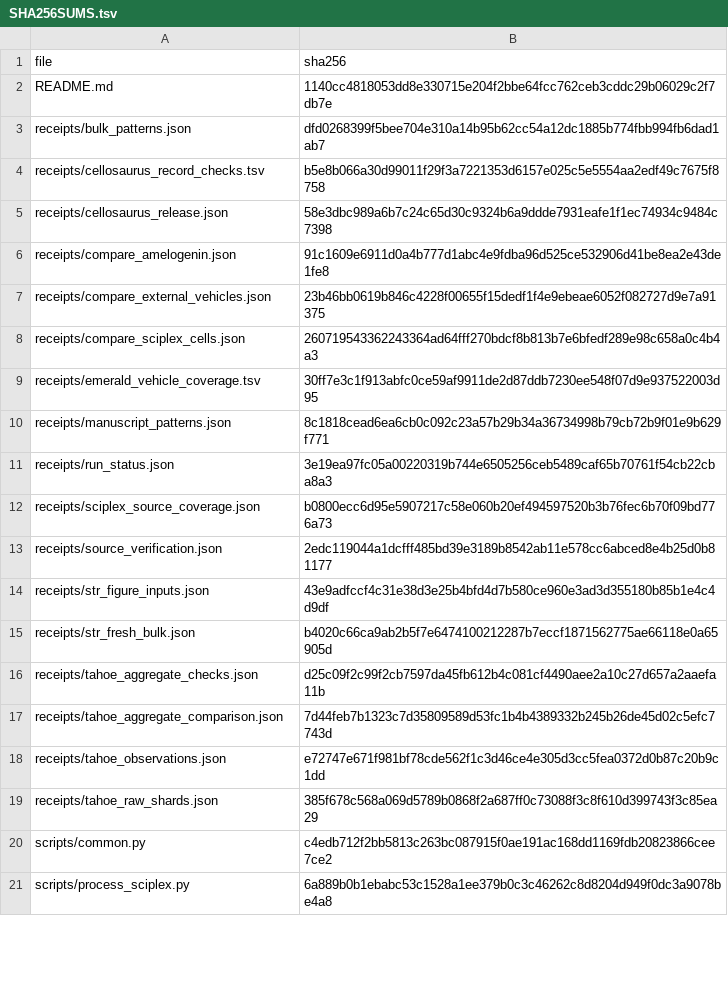
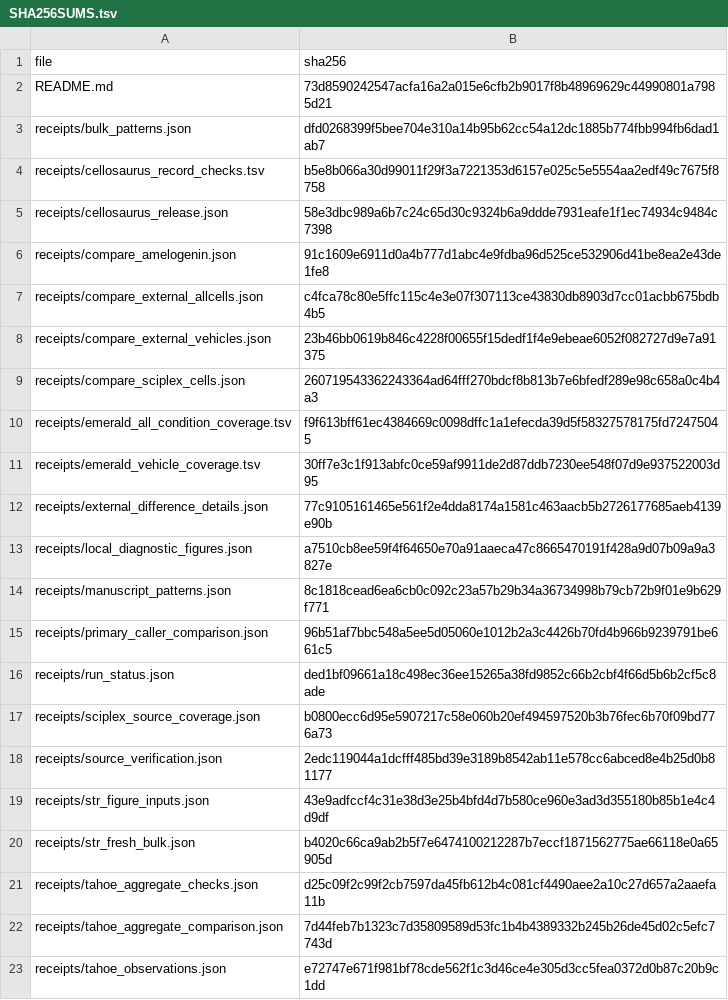
Before and after one commit to MateenahJAHAN/Project-59-CMAP-Sex-Differences, a TSV file: verification/source_replay/part_a/SHA256SUMS.tsv, drawn as a sheet; only a part is shown; the shorter side is filled out with more unchanged rows; the diff covers the shown part only.

```diff
--- a/verification/source_replay/part_a/SHA256SUMS.tsv
+++ b/verification/source_replay/part_a/SHA256SUMS.tsv
@@ -1,3 +1,3 @@
 file	sha256
-README.md	1140cc4818053dd8e330715e204f2bbe64fcc762ceb3cddc29b06029c2f7db7e
+README.md	73d8590242547acfa16a2a015e6cfb2b9017f8b48969629c44990801a7985d21
 receipts/bulk_patterns.json	dfd0268399f5bee704e310a14b95b62cc54a12dc1885b774fbb994fb6dad1ab7
@@ -6,7 +6,12 @@ receipts/cellosaurus_release.json	58e3dbc989a6b7c24c65d30c9324b6a9ddde7931eafe1f
 receipts/compare_amelogenin.json	91c1609e6911d0a4b777d1abc4e9fdba96d525ce532906d41be8ea2e43de1fe8
+receipts/compare_external_allcells.json	c4fca78c80e5ffc115c4e3e07f307113ce43830db8903d7cc01acbb675bdb4b5
 receipts/compare_external_vehicles.json	23b46bb0619b846c4228f00655f15dedf1f4e9ebeae6052f082727d9e7a91375
 receipts/compare_sciplex_cells.json	260719543362243364ad64fff270bdcf8b813b7e6bfedf289e98c658a0c4b4a3
+receipts/emerald_all_condition_coverage.tsv	f9f613bff61ec4384669c0098dffc1a1efecda39d5f58327578175fd72475045
 receipts/emerald_vehicle_coverage.tsv	30ff7e3c1f913abfc0ce59af9911de2d87ddb7230ee548f07d9e937522003d95
+receipts/external_difference_details.json	77c9105161465e561f2e4dda8174a1581c463aacb5b2726177685aeb4139e90b
+receipts/local_diagnostic_figures.json	a7510cb8ee59f4f64650e70a91aaeca47c8665470191f428a9d07b09a9a3827e
 receipts/manuscript_patterns.json	8c1818cead6ea6cb0c092c23a57b29b34a36734998b79cb72b9f01e9b629f771
-receipts/run_status.json	3e19ea97fc05a00220319b744e6505256ceb5489caf65b70761f54cb22cba8a3
+receipts/primary_caller_comparison.json	96b51af7bbc548a5ee5d05060e1012b2a3c4426b70fd4b966b9239791be661c5
+receipts/run_status.json	ded1bf09661a18c498ec36ee15265a38fd9852c66b2cbf4f66d5b6b2cf5c8ade
 receipts/sciplex_source_coverage.json	b0800ecc6d95e5907217c58e060b20ef494597520b3b76fec6b70f09bd776a73
```
Also changed, not shown: 13 added rows and 1 edited cell elsewhere in this file, verification/source_replay/claim_audit/results/claims.tsv, 41 other files.
